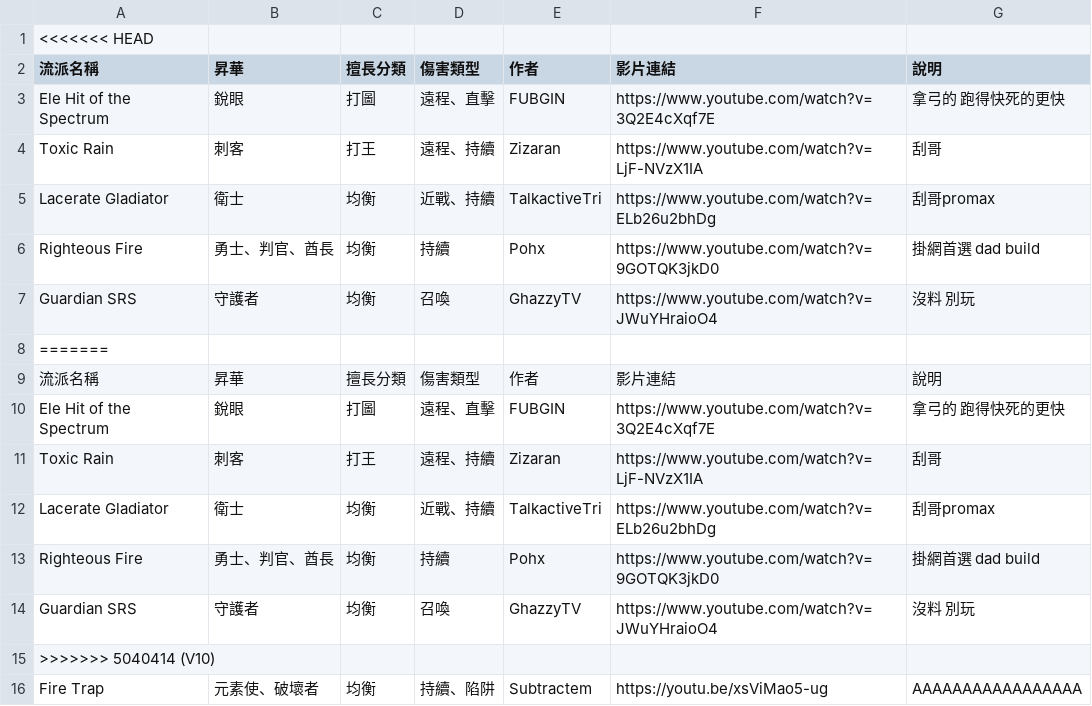
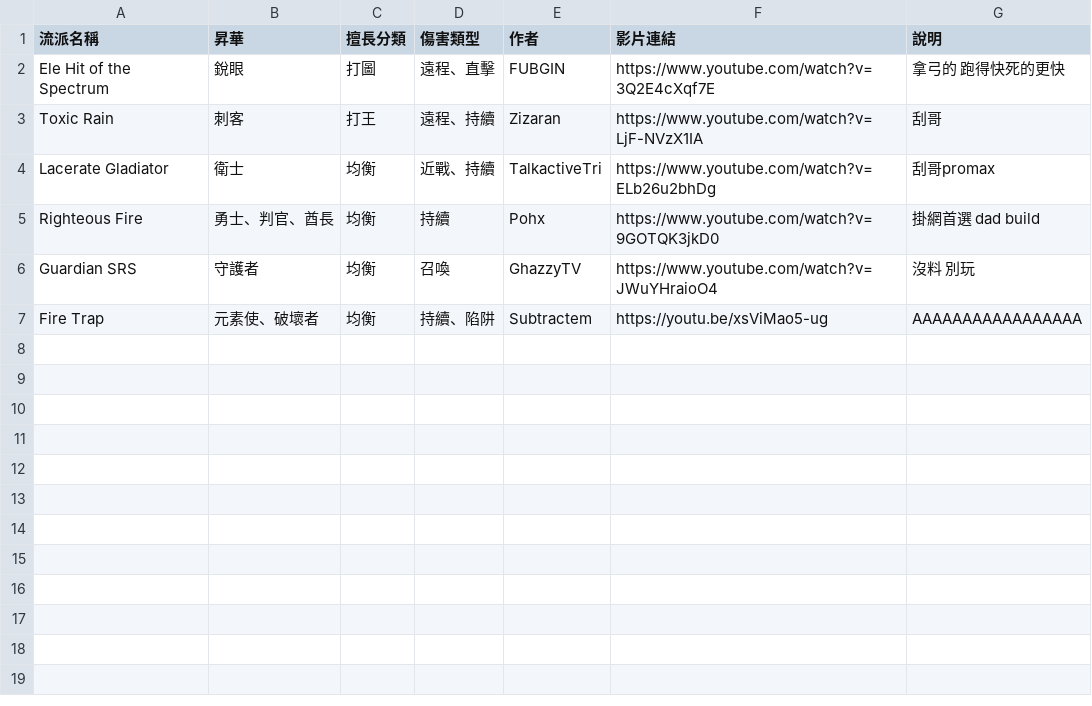
Before and after one commit to sab9527/sab9527.github.io, a CSV file: 3.26build/data.csv, drawn as a sheet.

```diff
--- a/3.26build/data.csv
+++ b/3.26build/data.csv
@@ -1,2 +1 @@
-<<<<<<< HEAD
 流派名稱,昇華,擅長分類,傷害類型,作者,影片連結,說明
@@ -7,10 +6,2 @@ Righteous Fire,勇士、判官、酋長,均衡,持續,Pohx,https://www.youtube.c
 Guardian SRS,守護者,均衡,召喚,GhazzyTV,https://www.youtube.com/watch?v=JWuYHraioO4,沒料 別玩
-=======
-流派名稱,昇華,擅長分類,傷害類型,作者,影片連結,說明
-Ele Hit of the Spectrum,銳眼,打圖,遠程、直擊,FUBGIN,https://www.youtube.com/watch?v=3Q2E4cXqf7E ,拿弓的 跑得快死的更快
-Toxic Rain,刺客,打王,遠程、持續,Zizaran,https://www.youtube.com/watch?v=LjF-NVzX1IA,刮哥
-Lacerate Gladiator,衛士,均衡,近戰、持續,TalkactiveTri,https://www.youtube.com/watch?v=ELb26u2bhDg ,刮哥promax
-Righteous Fire,勇士、判官、酋長,均衡,持續,Pohx,https://www.youtube.com/watch?v=9GOTQK3jkD0 ,掛網首選 dad build
-Guardian SRS,守護者,均衡,召喚,GhazzyTV,https://www.youtube.com/watch?v=JWuYHraioO4,沒料 別玩
->>>>>>> 5040414 (V10)
 Fire Trap,元素使、破壞者,均衡,持續、陷阱,Subtractem,https://youtu.be/xsViMao5-ug,AAAAAAAAAAAAAAAAA
```
